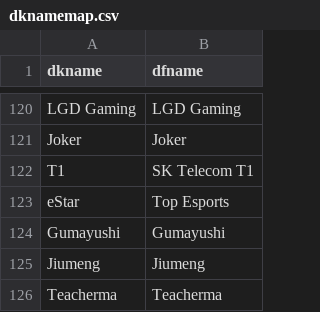
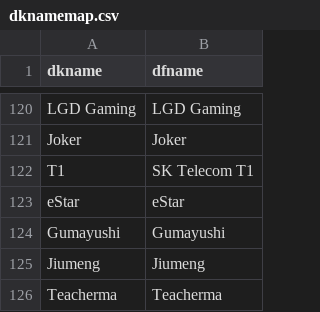
Before and after one commit to nickyd88/esports-dfs, a CSV file: data/dknamemap.csv, drawn as a sheet; only a part is shown, gaps mark what is left out.

```diff
--- a/data/dknamemap.csv
+++ b/data/dknamemap.csv
@@ -122,3 +122,3 @@ Joker,Joker
 T1,SK Telecom T1
-eStar,Top Esports
+eStar,eStar
 Gumayushi,Gumayushi
```
Also changed, not shown: test_proj.csv, 8 other files.
